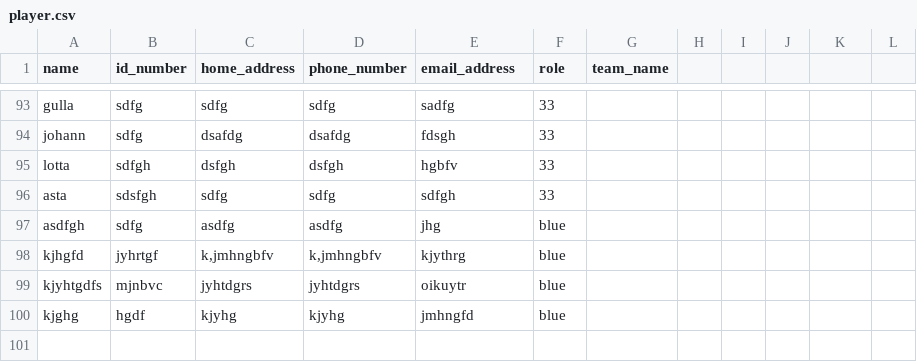
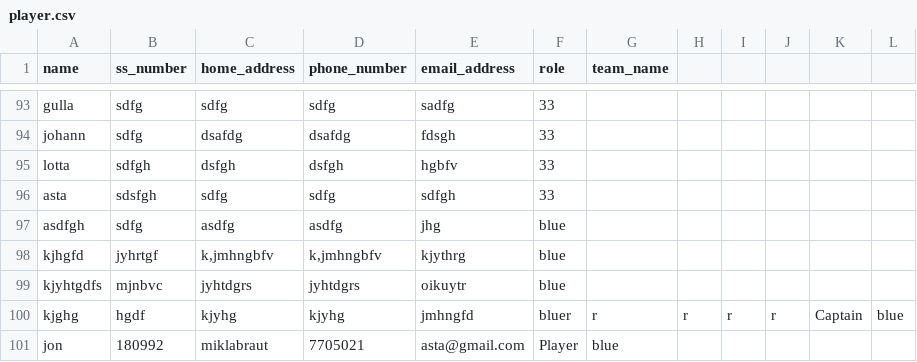
Before and after one commit to gudlaugvest/hopur-8, a CSV file: file/player.csv, drawn as a sheet; only a part is shown, gaps mark what is left out; the diff names each change by its address in the sheet, - before the commit and + after, or states it on an @@ line.

```diff
--- a/file/player.csv
+++ b/file/player.csv
-B1: id_number
+B1: ss_number
-F100 (role): blue
+F100 (role): bluer
-G100 (team_name): (empty)
+G100 (team_name): r
-H100: (empty)
+H100: r
-I100: (empty)
+I100: r
-J100: (empty)
+J100: r
-K100: (empty)
+K100: Captain
-L100: (empty)
+L100: blue
+row 101: jon | 180992 | miklabraut | 7705021 | asta@gmail.com | Player | blue
```
Also changed, not shown: 2 other files.
